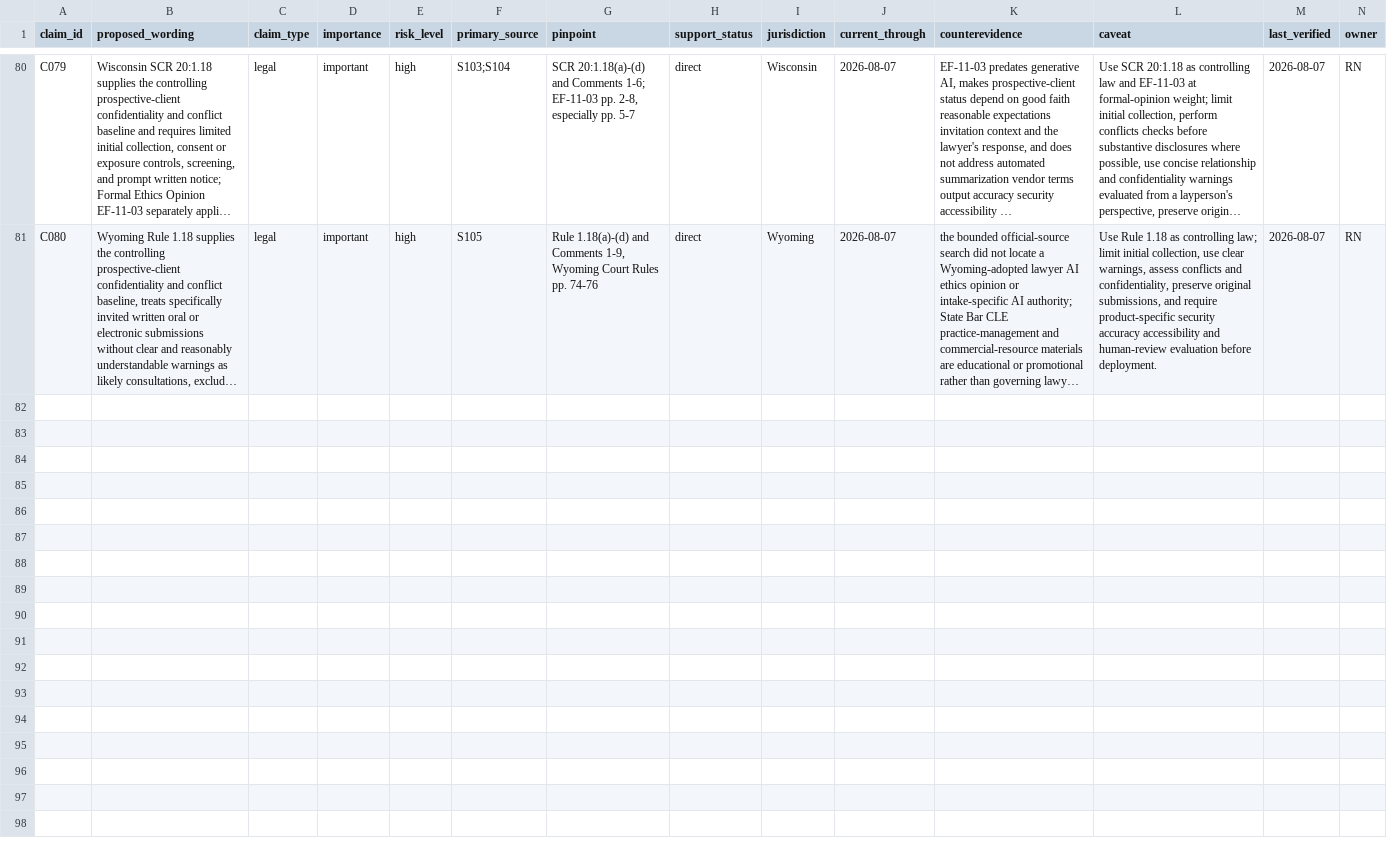
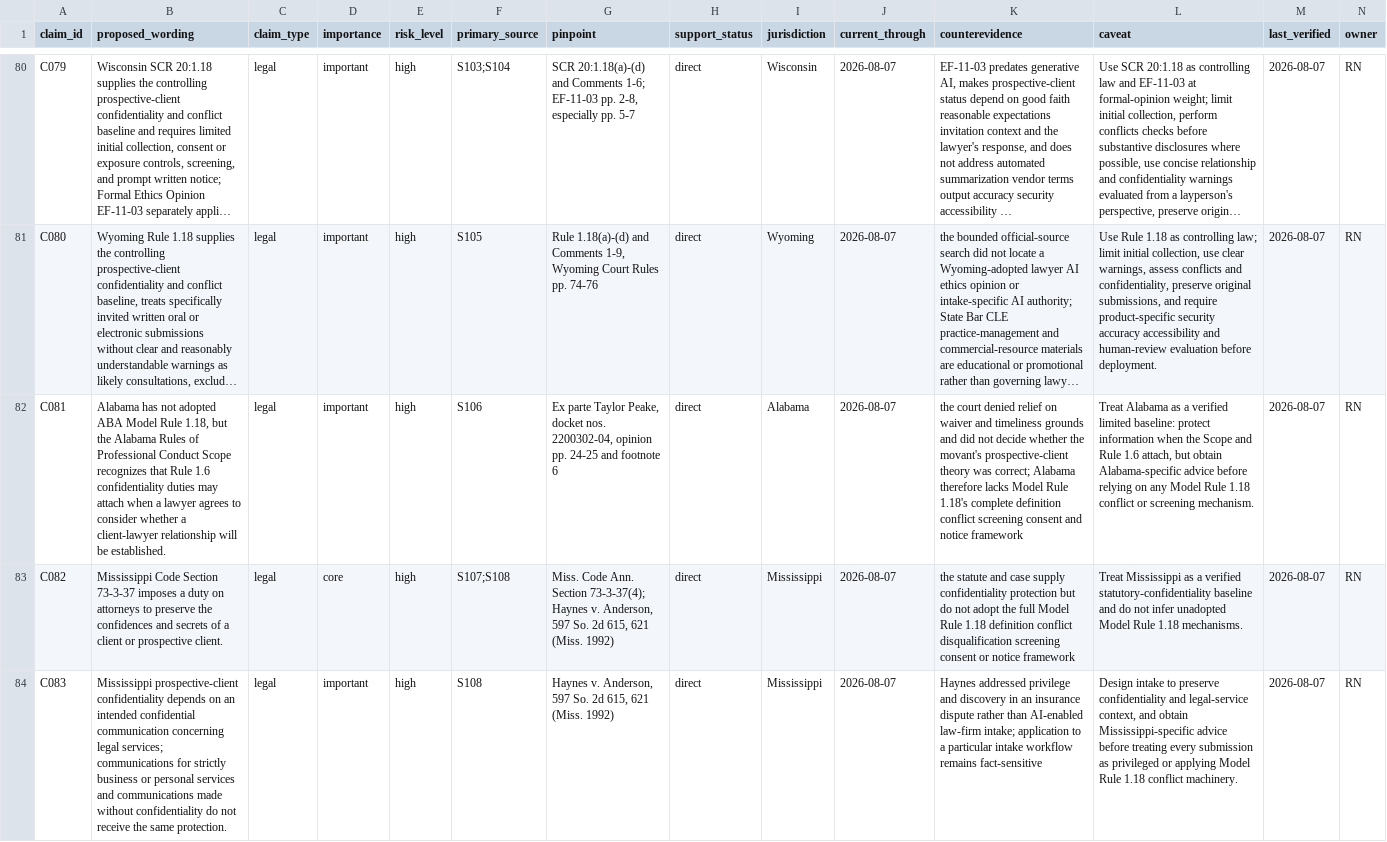
Before and after one commit to rn-collins/aloha-ai-consulting, a CSV file: content/decision-desk/01-intake/claim-ledger.csv, drawn as a sheet; only a part is shown, gaps mark what is left out; long unchanged cells end in …; rows hold the shown columns only; the diff names each change by its address in the sheet, - before the commit and + after, or states it on an @@ line.

Commit message:
Complete Alabama and Mississippi intake baselines

```diff
--- a/content/decision-desk/01-intake/claim-ledger.csv
+++ b/content/decision-desk/01-intake/claim-ledger.csv
+row 82: C081 | Alabama has not adopted ABA Model Rule 1.18, but the Alabama Rules of Professional Conduct Scope recognizes that Rule 1.6 confidentiality duties may attach when a lawyer agrees to consider whether a client-lawyer relationship will be established. | legal | important | high | S106 | Ex parte Taylor Peake, docket nos. 2200302-04, opinion pp. 24-25 and footnote 6 | direct | Alabama | 2026-08-07 | the court denied relief on waiver and timeliness grounds and did not decide whether the movant's prospective-client theory was correct; Alabama therefore lacks Model Rule 1.18's complete definition conflict screening consent and notice framework | Treat Alabama as a verified limited baseline: protect information when the Scope and Rule 1.6 attach, but obtain Alabama-specific advice before relying on any Model Rule 1.18 conflict or screening mechanism. | 2026-08-07 | RN
+row 83: C082 | Mississippi Code Section 73-3-37 imposes a duty on attorneys to preserve the confidences and secrets of a client or prospective client. | legal | core | high | S107;S108 | Miss. Code Ann. Section 73-3-37(4); Haynes v. Anderson, 597 So. 2d 615, 621 (Miss. 1992) | direct | Mississippi | 2026-08-07 | the statute and case supply confidentiality protection but do not adopt the full Model Rule 1.18 definition conflict disqualification screening consent or notice framework | Treat Mississippi as a verified statutory-confidentiality baseline and do not infer unadopted Model Rule 1.18 mechanisms. | 2026-08-07 | RN
+row 84: C083 | Mississippi prospective-client confidentiality depends on an intended confidential communication concerning legal services; communications for strictly business or personal services and communications made without confidentiality do not receive the same protection. | legal | important | high | S108 | Haynes v. Anderson, 597 So. 2d 615, 621 (Miss. 1992) | direct | Mississippi | 2026-08-07 | Haynes addressed privilege and discovery in an insurance dispute rather than AI-enabled law-firm intake; application to a particular intake workflow remains fact-sensitive | Design intake to preserve confidentiality and legal-service context, and obtain Mississippi-specific advice before treating every submission as privileged or applying Model Rule 1.18 conflict machinery. | 2026-08-07 | RN
```
Also changed, not shown: content/decision-desk/01-intake/jurisdiction-matrix.csv, content/decision-desk/01-intake/pinpoint-register.csv, 4 other files.
